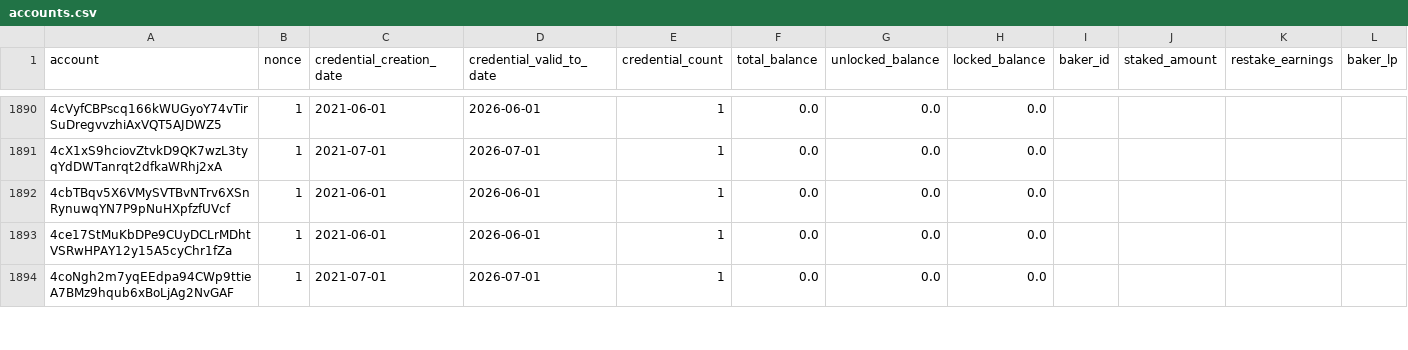
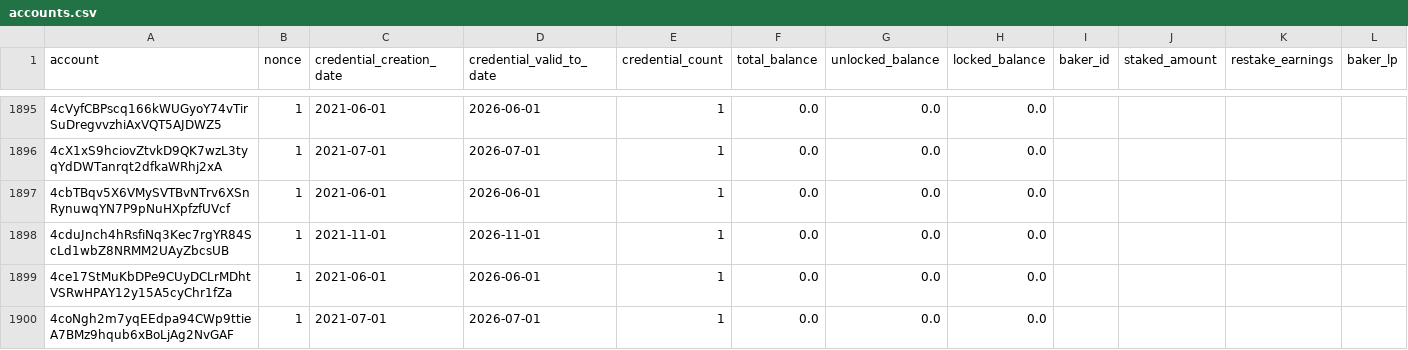
Before and after one commit to ccdexplorer/ccdexplorer-accounts, a CSV file: accounts.csv, drawn as a sheet; only a part is shown, gaps mark what is left out; rows hold the shown columns only; the diff covers the shown part only; the diff names each change by its address in the sheet, - before the commit and + after, or states it on an @@ line.

Commit message:
2021-11-09

```diff
--- a/accounts.csv
+++ b/accounts.csv
+row 1898: 4cduJnch4hRsfiNq3Kec7rgYR84ScLd1wbZ8NRMM2UAyZbcsUB | 1 | 2021-11-01 | 2026-11-01 | 1 | 0.0 | 0.0 | 0.0
```
Also changed, not shown: 7 added rows and 62 edited cells elsewhere in this file.
